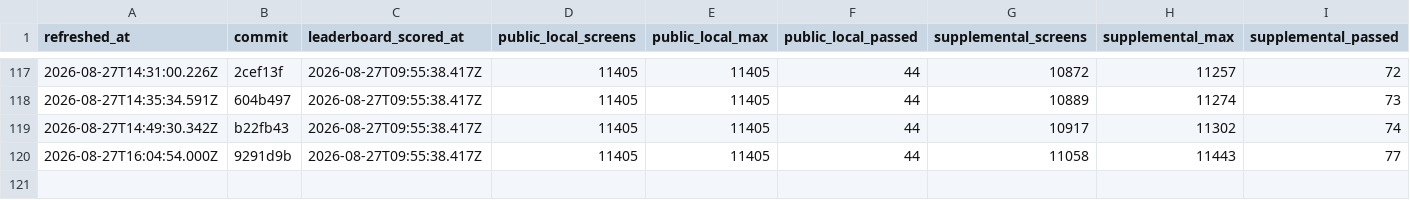
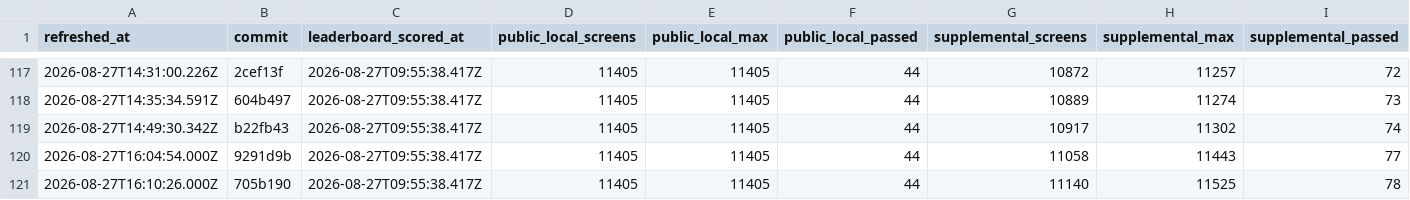
Before and after one commit to rohitgandikota/teleport-contest, a TSV file: docs/plan/contest-dashboard-history.tsv, drawn as a sheet; only a part is shown, gaps mark what is left out; rows hold the shown columns only; the diff names each change by its address in the sheet, - before the commit and + after, or states it on an @@ line.

Commit message:
Refresh contest score dashboard

```diff
--- a/docs/plan/contest-dashboard-history.tsv
+++ b/docs/plan/contest-dashboard-history.tsv
+row 121: 2026-08-27T16:10:26.000Z | 705b190 | 2026-08-27T09:55:38.417Z | 11405 | 11405 | 44 | 11140 | 11525 | 78
```
Also changed, not shown: 1 other file.
